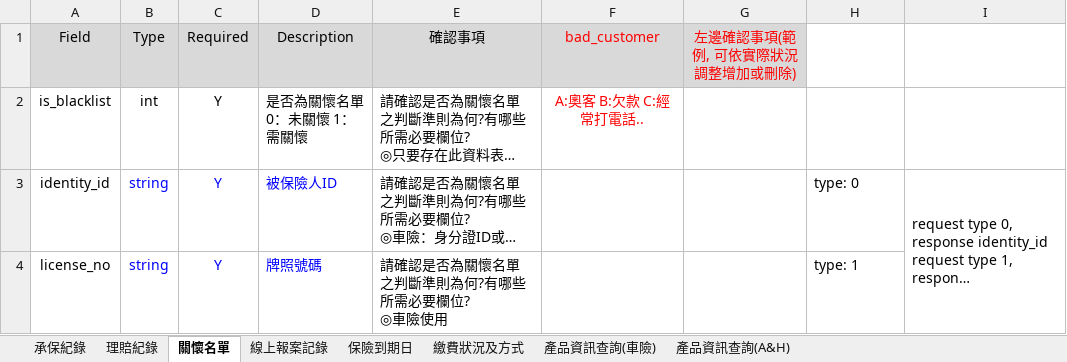
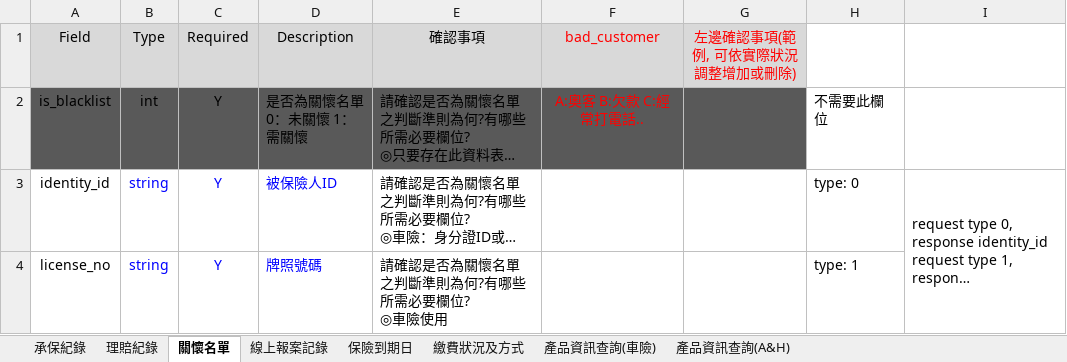
Before and after one commit to ideasiii/fintechBankingAPI, an Excel workbook: Specification file/華南產險API欄位輸出文件_產險(SCI)_v1.xlsx, sheet 關懷名單, drawn as a sheet; long unchanged cells end in …; values as stored, in another font and other column widths than the file's, no borders; charts and pictures not drawn; the diff names each change by its address in the sheet, - before the commit and + after, or states it on an @@ line.

Commit message:
更新文件

```diff
--- a/Specification file/華南產險API欄位輸出文件_產險(SCI)_v1.xlsx (sheet 關懷名單)
+++ b/Specification file/華南產險API欄位輸出文件_產險(SCI)_v1.xlsx (sheet 關懷名單)
-A2:G2 fill: none
+A2:G2 fill: #595959
-H2: (empty)
+H2: 不需要此欄位
```
Also changed, not shown: charts or pictures.
